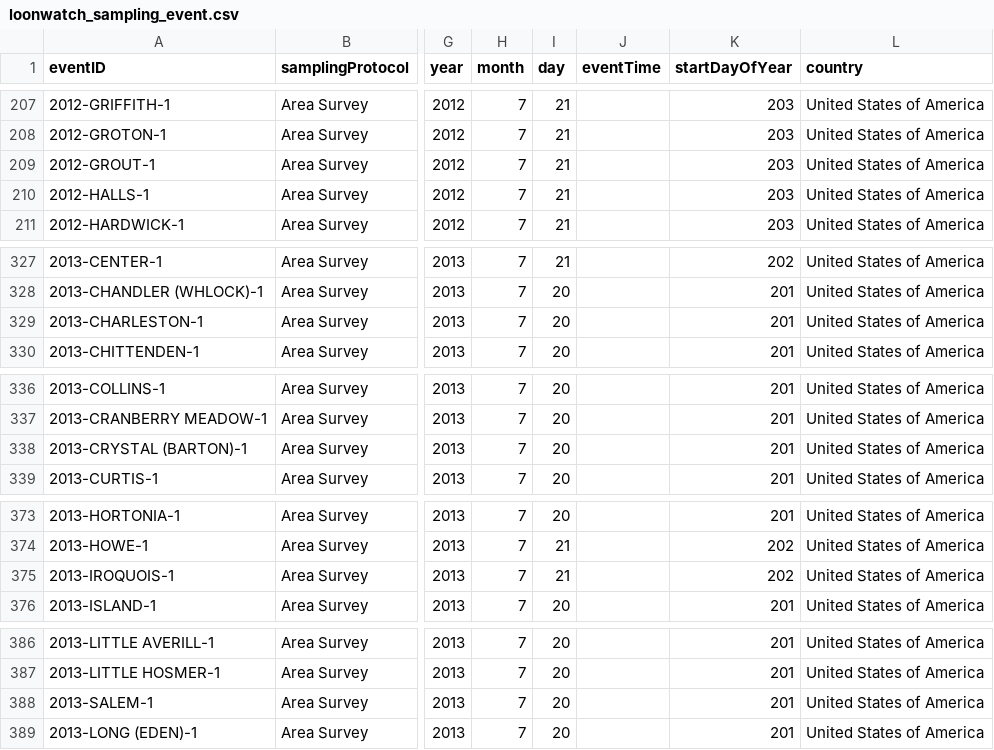
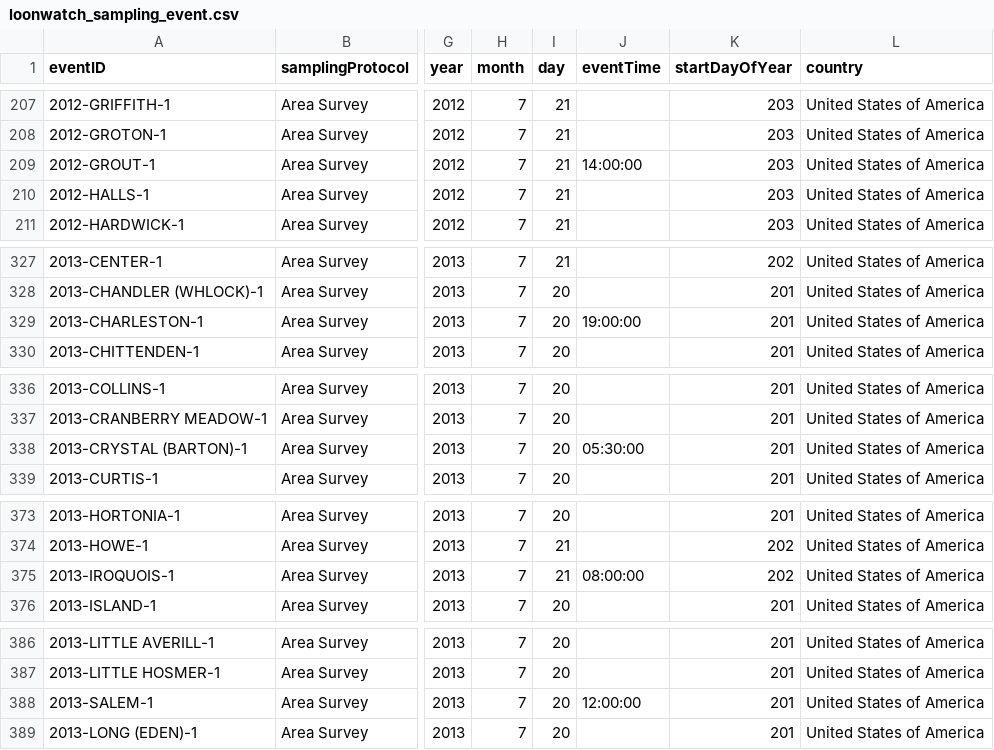
Before and after one commit to VtEcostudies/dbLoonWatch, a CSV file: csv_export/loonwatch_sampling_event.csv, drawn as a sheet; only a part is shown, gaps mark what is left out; the diff covers the shown part only; the diff names each change by its address in the sheet, - before the commit and + after, or states it on an @@ line.

Commit message:
fix eventTime values

```diff
--- a/csv_export/loonwatch_sampling_event.csv
+++ b/csv_export/loonwatch_sampling_event.csv
-J209 (eventTime): (empty)
+J209 (eventTime): 14:00:00
-J329 (eventTime): (empty)
+J329 (eventTime): 19:00:00
-J338 (eventTime): (empty)
+J338 (eventTime): 05:30:00
-J375 (eventTime): (empty)
+J375 (eventTime): 08:00:00
-J388 (eventTime): (empty)
+J388 (eventTime): 12:00:00
```
Also changed, not shown: 15 edited cells elsewhere in this file, 1 other file.
